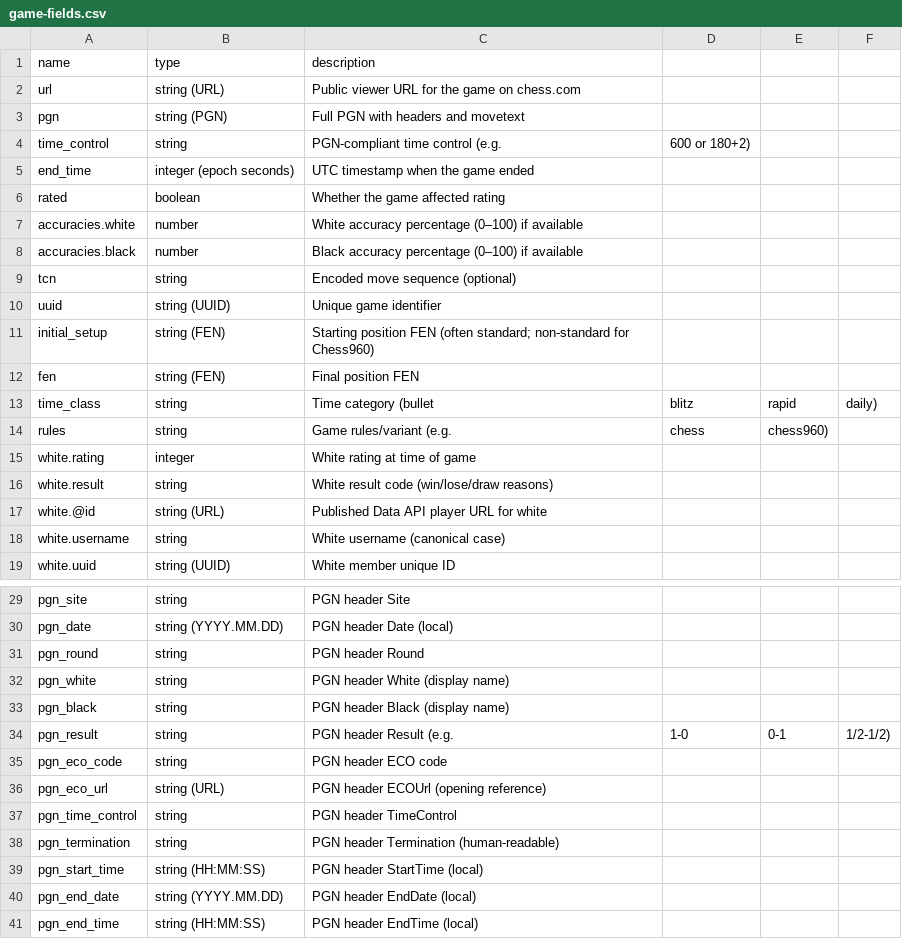
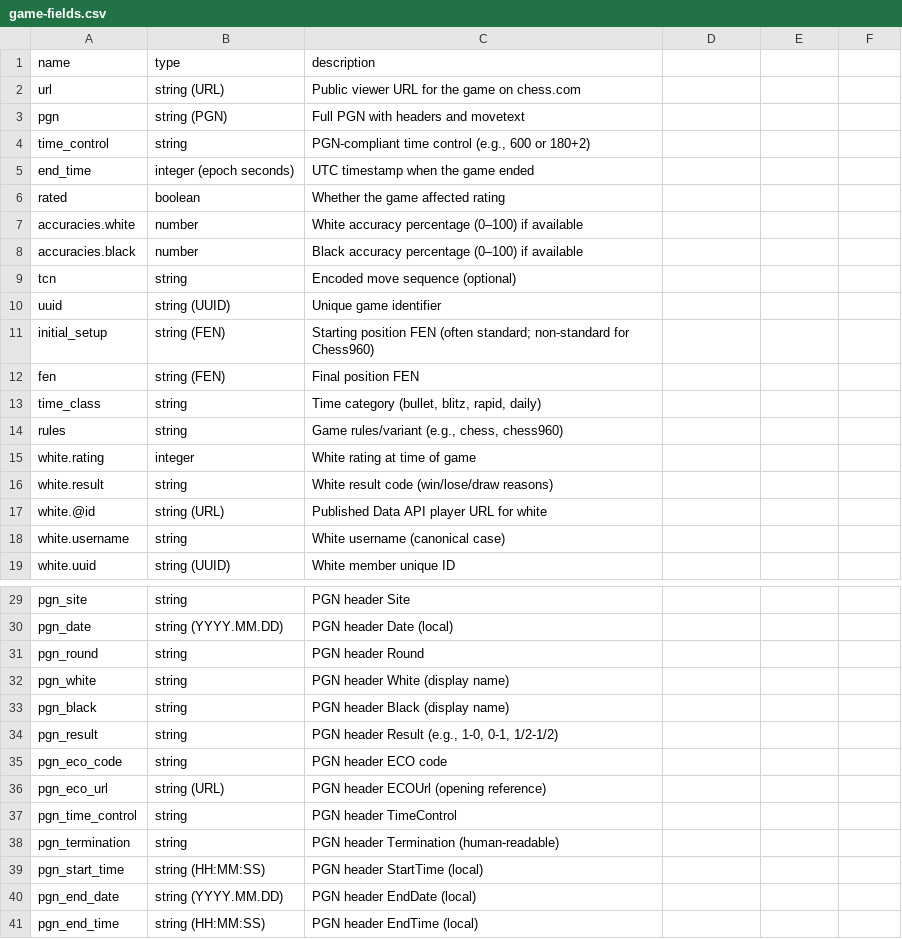
Before and after one commit to istreep-14/0927, a CSV file: samples/chess-com/game-fields.csv, drawn as a sheet; only a part is shown, gaps mark what is left out; the diff names each change by its address in the sheet, - before the commit and + after, or states it on an @@ line.

```diff
--- a/samples/chess-com/game-fields.csv
+++ b/samples/chess-com/game-fields.csv
-C4 (description): PGN-compliant time control (e.g.
+C4 (description): PGN-compliant time control (e.g., 600 or 180+2)
-D4: 600 or 180+2)
+D4: (empty)
-C13 (description): Time category (bullet
+C13 (description): Time category (bullet, blitz, rapid, daily)
-D13: blitz
+D13: (empty)
-E13: rapid
+E13: (empty)
-F13: daily)
+F13: (empty)
-C14 (description): Game rules/variant (e.g.
+C14 (description): Game rules/variant (e.g., chess, chess960)
-D14: chess
+D14: (empty)
-E14: chess960)
+E14: (empty)
-C34 (description): PGN header Result (e.g.
+C34 (description): PGN header Result (e.g., 1-0, 0-1, 1/2-1/2)
-D34: 1-0
+D34: (empty)
-E34: 0-1
+E34: (empty)
-F34: 1/2-1/2)
+F34: (empty)
```
